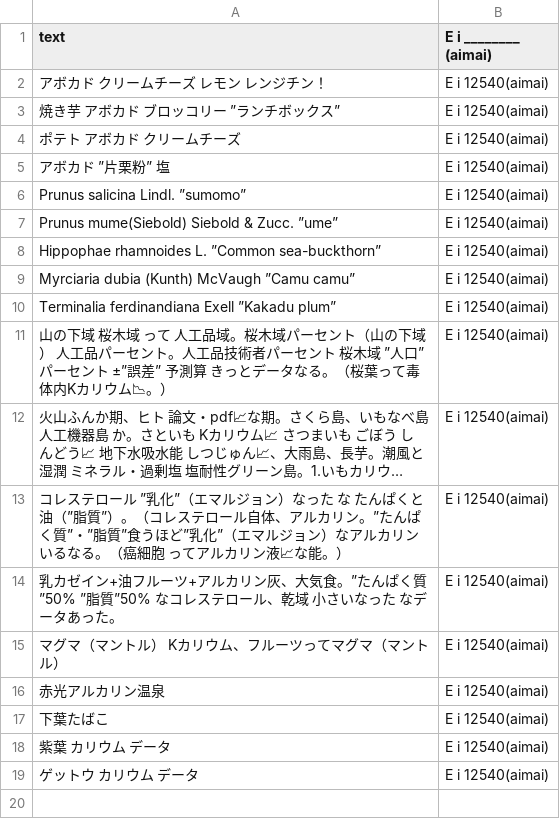
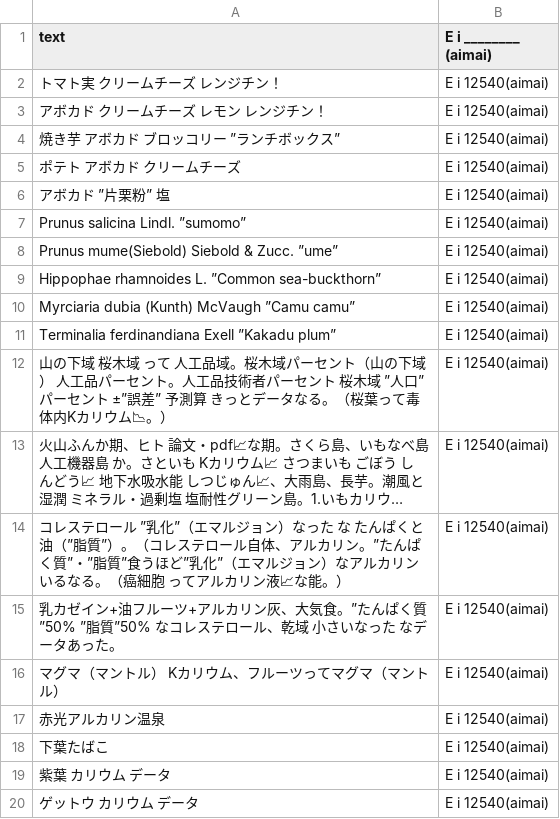
Before and after one commit to FruityheartGarden/E_I____, a CSV file: E i 12540 (aimai)/📙 E i 12540(aimai).csv, drawn as a sheet; long unchanged cells end in ….

Commit message:
📈 📙 E i 12540(aimai).csv

```diff
--- a/E i 12540 (aimai)/📙 E i 12540(aimai).csv
+++ b/E i 12540 (aimai)/📙 E i 12540(aimai).csv
@@ -1,2 +1,3 @@
 text, E i ________ (aimai)
+トマト実　クリームチーズ　レンジチン！, E i 12540(aimai)
 アボカド　クリームチーズ　レモン　レンジチン！, E i 12540(aimai)
```
